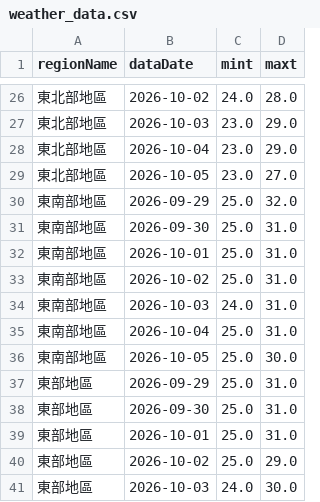
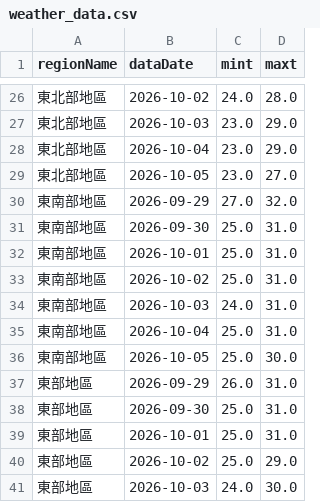
Before and after one commit to A0966411725-png/HW1-CWA-Weather, a CSV file: weather_data.csv, drawn as a sheet; only a part is shown, gaps mark what is left out; the diff covers the shown part only.

```diff
--- a/weather_data.csv
+++ b/weather_data.csv
@@ -29,3 +29,3 @@
 東北部地區,2026-10-05,23.0,27.0
-東南部地區,2026-09-29,25.0,32.0
+東南部地區,2026-09-29,27.0,32.0
 東南部地區,2026-09-30,25.0,31.0
@@ -36,3 +36,3 @@
 東南部地區,2026-10-05,25.0,30.0
-東部地區,2026-09-29,25.0,31.0
+東部地區,2026-09-29,26.0,31.0
 東部地區,2026-09-30,25.0,31.0
```
Also changed, not shown: 11 edited cells elsewhere in this file, 10 other files.
